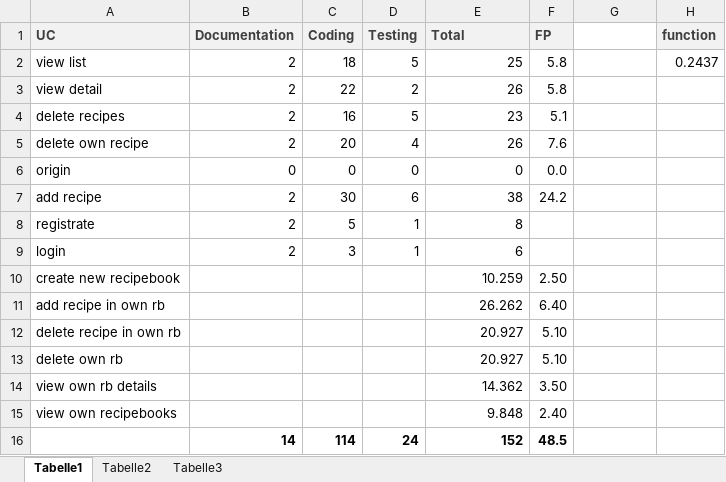
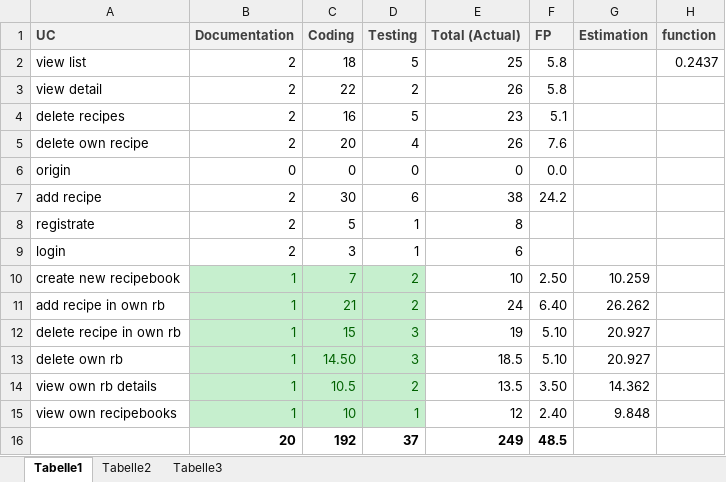
Before and after one commit to Mit-It/Documentation, an Excel workbook: Use Cases/Use Case hours.xlsx, sheet Tabelle1, drawn as a sheet; values as stored, in another font and other column widths than the file's, no borders; charts and pictures not drawn; removed rows and columns are numbered as before the commit, all else as after; the diff names each change by its address in the sheet, - before the commit and + after, or states it on an @@ line.

Commit message:
Updated Use-case time diagram

```diff
--- a/Use Cases/Use Case hours.xlsx (sheet Tabelle1)
+++ b/Use Cases/Use Case hours.xlsx (sheet Tabelle1)
-E1: Total
+E1: Total (Actual)
-G1: (empty)
+G1: Estimation
-G1 fill: none
+G1 fill: #F2F2F2
-B10:B15 (Documentation): (empty)
+B10:B15 (Documentation): 1
-B10:D15 fill: none
+B10:D15 fill: #C6EFCE
-C10 (Coding): (empty)
+C10 (Coding): 7
-D10:D11 (Testing): (empty)
+D10:D11 (Testing): 2
-E10 (Total (Actual)): 10.259
+E10 (Total (Actual)): 10
-G10 (Estimation): (empty)
+G10 (Estimation): 10.259
-C11 (Coding): (empty)
+C11 (Coding): 21
-E11 (Total (Actual)): 26.262
+E11 (Total (Actual)): 24
-G11 (Estimation): (empty)
+G11 (Estimation): 26.262
-C12 (Coding): (empty)
+C12 (Coding): 15
-D12:D13 (Testing): (empty)
+D12:D13 (Testing): 3
-E12 (Total (Actual)): 20.927
+E12 (Total (Actual)): 19
-G12:G13 (Estimation): (empty)
+G12:G13 (Estimation): 20.927
-C13 (Coding): (empty)
+C13 (Coding): 14.50
-E13 (Total (Actual)): 20.927
+E13 (Total (Actual)): 18.5
-C14 (Coding): (empty)
+C14 (Coding): 10.5
-D14 (Testing): (empty)
+D14 (Testing): 2
-E14 (Total (Actual)): 14.362
+E14 (Total (Actual)): 13.5
-G14 (Estimation): (empty)
+G14 (Estimation): 14.362
-C15 (Coding): (empty)
+C15 (Coding): 10
-D15 (Testing): (empty)
+D15 (Testing): 1
-E15 (Total (Actual)): 9.848
+E15 (Total (Actual)): 12
-G15 (Estimation): (empty)
+G15 (Estimation): 9.848
-row 16:  | 14 | 114 | 24 | 152 | 48.5
+row 16:  | 20 | 192 | 37 | 249 | 48.5
```
Also changed, not shown: formulas that keep their value, charts or pictures, 1 other file.
